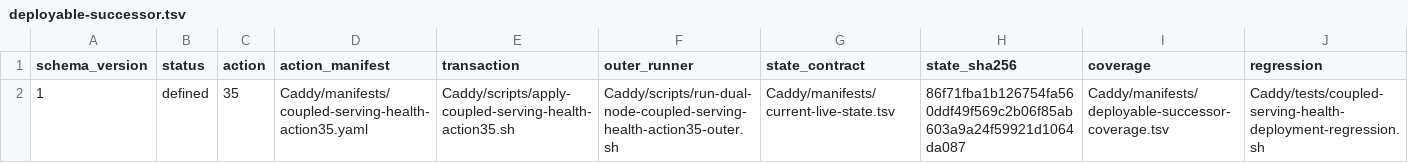
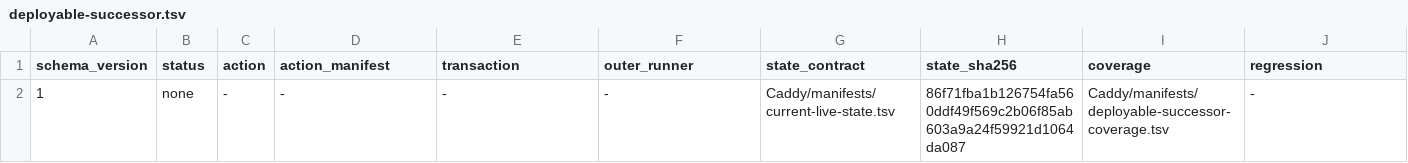
Before and after one commit to Racerx323/homelab-server-configs, a TSV file: Caddy/manifests/deployable-successor.tsv, drawn as a sheet.

Commit message:
Record failed Action 35 and enforce deployment windows

```diff
--- a/Caddy/manifests/deployable-successor.tsv
+++ b/Caddy/manifests/deployable-successor.tsv
@@ -1,2 +1,2 @@
 schema_version	status	action	action_manifest	transaction	outer_runner	state_contract	state_sha256	coverage	regression
-1	defined	35	Caddy/manifests/coupled-serving-health-action35.yaml	Caddy/scripts/apply-coupled-serving-health-action35.sh	Caddy/scripts/run-dual-node-coupled-serving-health-action35-outer.sh	Caddy/manifests/current-live-state.tsv	86f71fba1b126754fa560ddf49f569c2b06f85ab603a9a24f59921d1064da087	Caddy/manifests/deployable-successor-coverage.tsv	Caddy/tests/coupled-serving-health-deployment-regression.sh
+1	none	-	-	-	-	Caddy/manifests/current-live-state.tsv	86f71fba1b126754fa560ddf49f569c2b06f85ab603a9a24f59921d1064da087	Caddy/manifests/deployable-successor-coverage.tsv	-
```
Also changed, not shown: Caddy/manifests/manifest-lifecycle.tsv, 17 other files.
